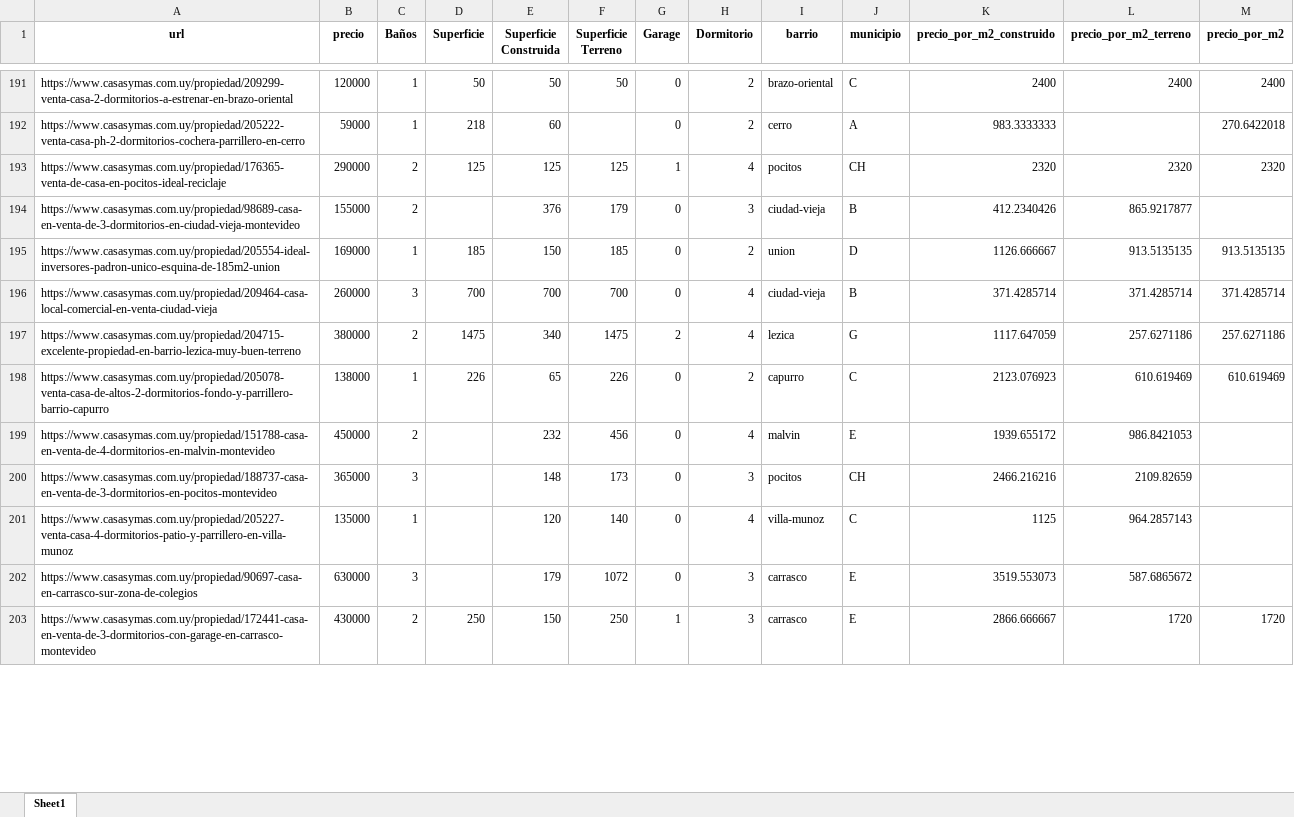
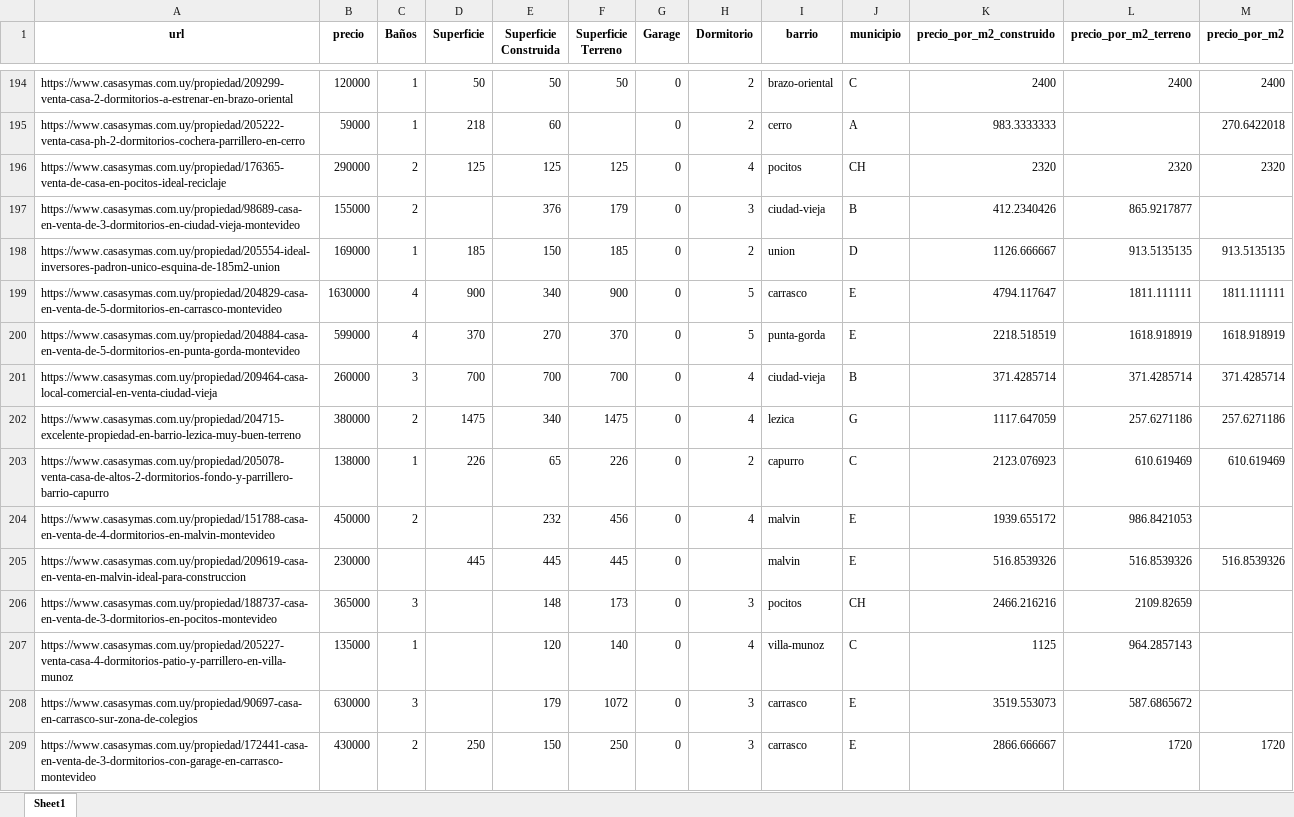
Before and after one commit to feliperenom/tesis-mcd-inm, an Excel workbook: src/codes/datasets/final_dataset_2025-09-08.xlsx, sheet Sheet1, drawn as a sheet; only a part is shown, gaps mark what is left out; values as stored, in another font and other column widths than the file's, no borders; addresses are those after the commit; the diff covers the shown part only; the diff names each change by its address in the sheet, - before the commit and + after, or states it on an @@ line.

```diff
--- a/src/codes/datasets/final_dataset_2025-09-08.xlsx (sheet Sheet1)
+++ b/src/codes/datasets/final_dataset_2025-09-08.xlsx (sheet Sheet1)
-G196 (Garage): 1
+G196 (Garage): 0
+row 199: https://www.casasymas.com.uy/propiedad/204829-casa-en-venta-de-5-dormitorios-en-carrasco-montevideo | 1630000 | 4 | 900 | 340 | 900 | 0 | 5 | carrasco | E | 4794.117647 | 1811.111111 | 1811.111111
+row 200: https://www.casasymas.com.uy/propiedad/204884-casa-en-venta-de-5-dormitorios-en-punta-gorda-montevideo | 599000 | 4 | 370 | 270 | 370 | 0 | 5 | punta-gorda | E | 2218.518519 | 1618.918919 | 1618.918919
-G202 (Garage): 2
+G202 (Garage): 0
+row 205: https://www.casasymas.com.uy/propiedad/209619-casa-en-venta-en-malvin-ideal-para-construccion | 230000 |  | 445 | 445 | 445 | 0 |  | malvin | E | 516.8539326 | 516.8539326 | 516.8539326
-G209 (Garage): 1
+G209 (Garage): 0
```
Also changed, not shown: 45 added rows, 75 removed rows and 533 edited cells elsewhere in this sheet, 5 other files.
